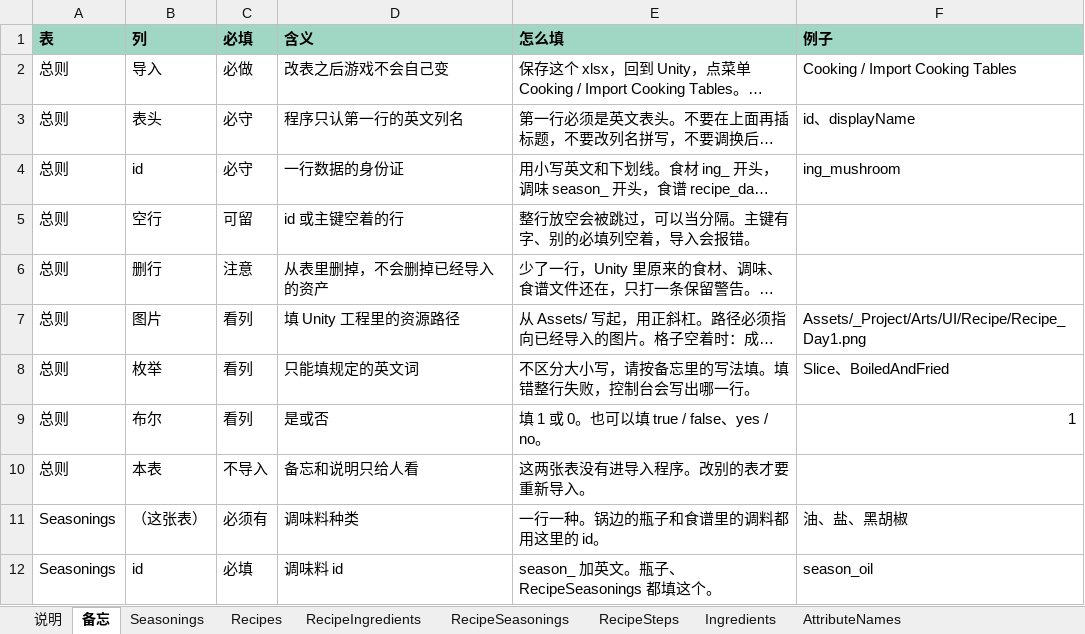
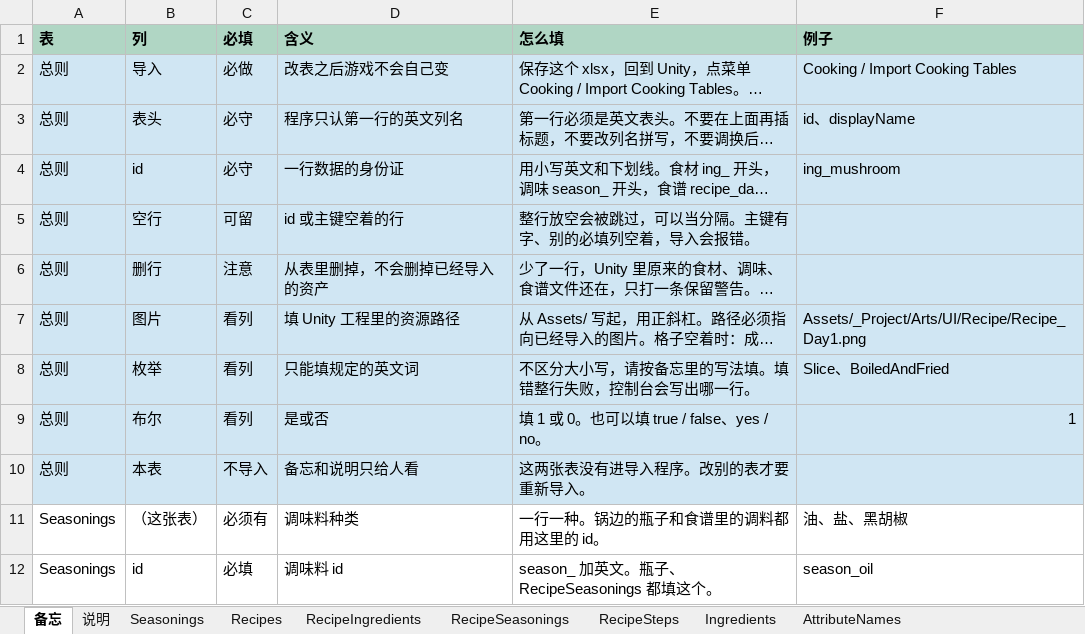
Before and after one commit to tujiali53-alt/TGJ_music, an Excel workbook: CookingClient/Assets/_Project/Data/Tables/CookingTables.xlsx, sheet 备忘, drawn as a sheet; only a part is shown; long unchanged cells end in …; values as stored, in another font and other column widths than the file's, no borders; the diff names each change by its address in the sheet, - before the commit and + after, or states it on an @@ line.

```diff
--- a/CookingClient/Assets/_Project/Data/Tables/CookingTables.xlsx (sheet 备忘)
+++ b/CookingClient/Assets/_Project/Data/Tables/CookingTables.xlsx (sheet 备忘)
@@ sheet tab order changed: 备忘 | 说明 | Seasonings | Recipes | RecipeIngredients | RecipeSeasonings | RecipeSteps | Ingredients | AttributeNames @@
-A2:F10 fill: none
+A2:F10 fill: #D0E6F3
```
Also changed, not shown: sheet 说明, 5 other files.
